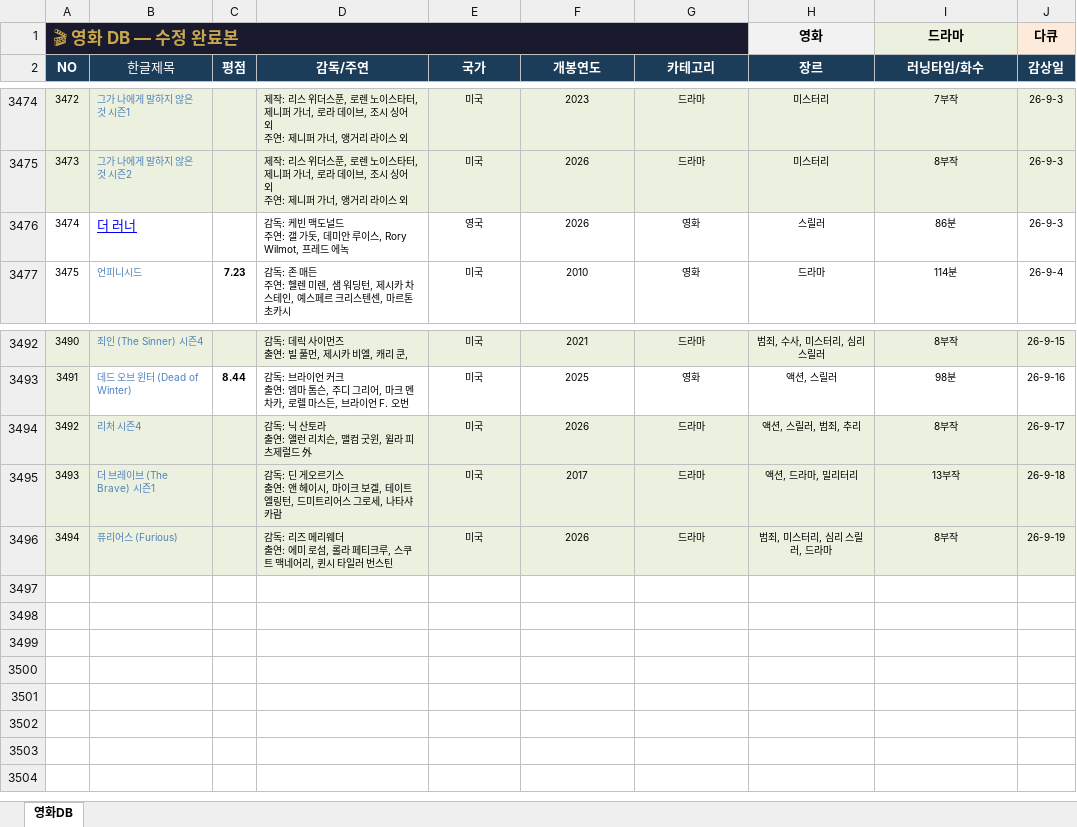
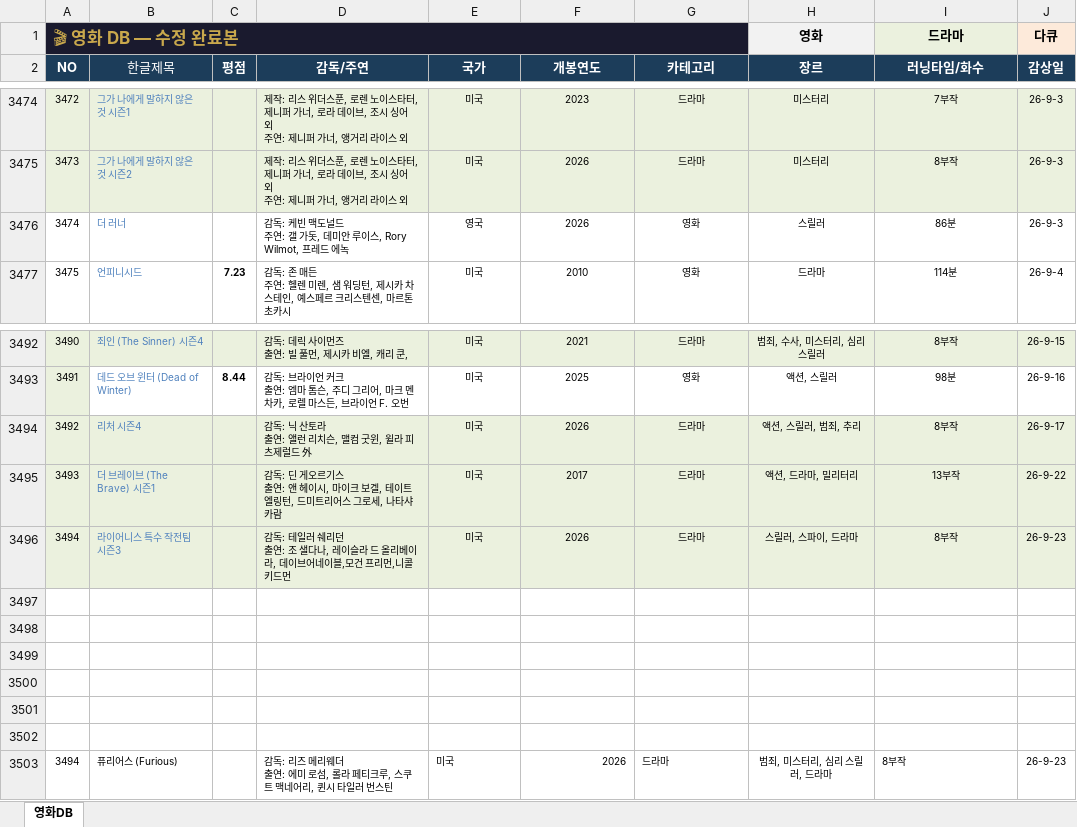
Before and after one commit to casio8000/film-humanities_Mobile, an Excel workbook: movie_list_complete.xlsx, sheet 영화DB, drawn as a sheet; only a part is shown, gaps mark what is left out; values as stored, in another font and other column widths than the file's, no borders; table styles not drawn; addresses are those after the commit; ↵ is a line break in a cell; the diff names each change by its address in the sheet, - before the commit and + after, or states it on an @@ line.

Commit message:
Add files via upload

```diff
--- a/movie_list_complete.xlsx (sheet 영화DB)
+++ b/movie_list_complete.xlsx (sheet 영화DB)
@@ B3476 underline: on → off, text colour: #0000FF → #4F81BD, text size: smaller @@
-J3495 (감상일): 26-9-18
+J3495 (감상일): 26-9-22
+row 3496: 3494 | 라이어니스 특수 작전팀 시즌3 |  | 감독: 테일러 쉐리던 ↵ 출연: 조 샐다나, 레이슬라 드 올리베이라, 데이브어네이블,모건 프리먼,니콜 키드먼 | 미국 | 2026 | 드라마 | 스릴러, 스파이, 드라마 | 8부작 | 26-9-23
+row 3497: (empty)
+row 3498: (empty)
+row 3499: (empty)
+row 3500: (empty)
+row 3501: (empty)
+row 3502: (empty)
-A3503:J3503 fill: #EBF1DE
+A3503:J3503 fill: none
-B3503 text colour: #4F81BD
+B3503 text colour: black
-E3503 alignment: center
+E3503 alignment: left
-F3503 alignment: center
+F3503 alignment: right
-G3503 alignment: center
+G3503 alignment: left
-I3503 alignment: center
+I3503 alignment: left
-J3503 (감상일): 26-9-19
+J3503 (감상일): 26-9-23
```
Also changed, not shown: formulas that keep their value.
